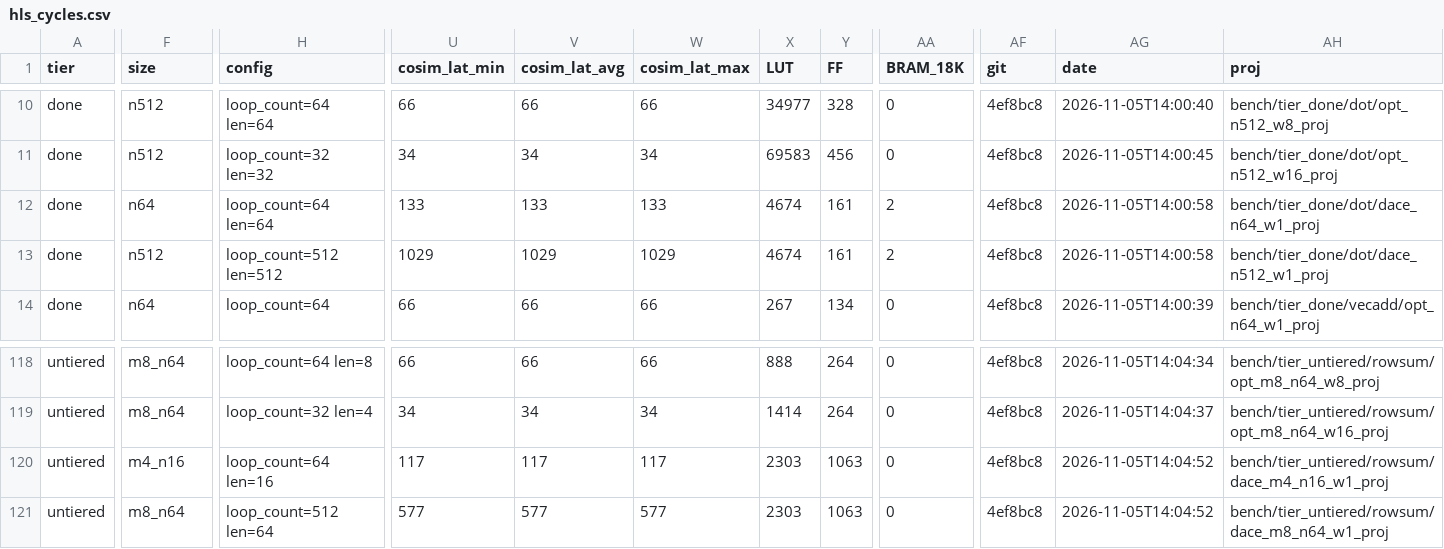
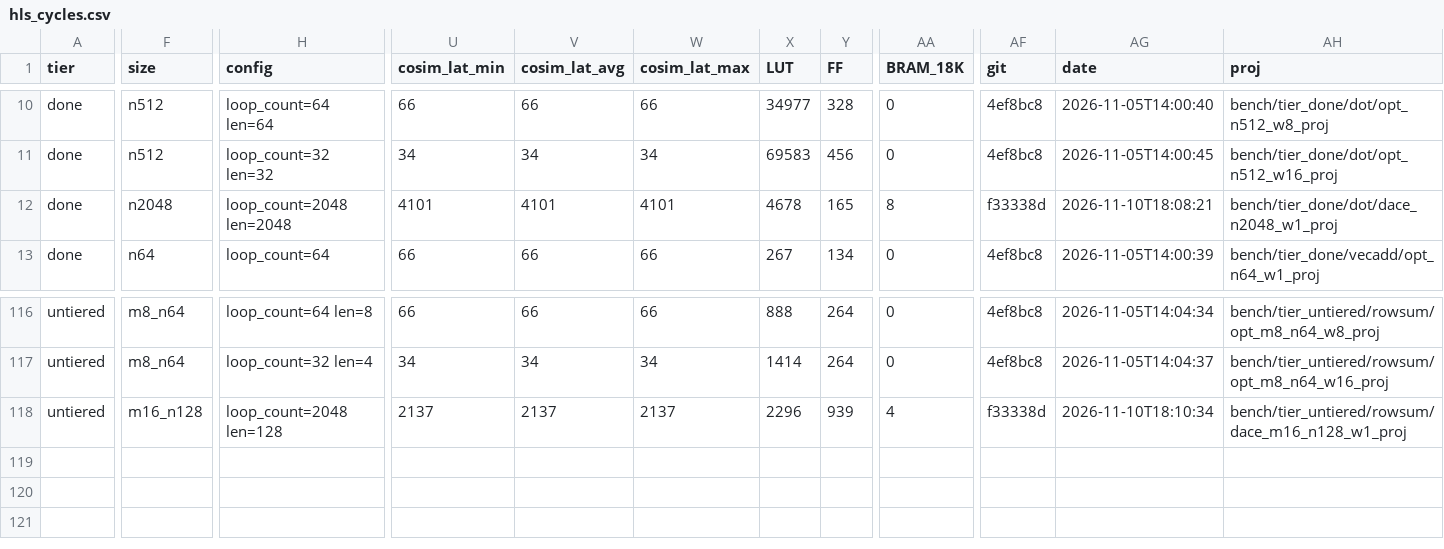
Before and after one commit to KULeuven-MICAS/snax-forge-experiments, a CSV file: results/hls/hls_cycles.csv, drawn as a sheet; only a part is shown, gaps mark what is left out; removed rows and columns are numbered as before the commit, all else as after; rows hold the shown columns only; the diff covers the shown part only; the diff names each change by its address in the sheet, - before the commit and + after, or states it on an @@ line.

Commit message:
CSYN1 R3 step 1: dace dot, axpy, rowsum rebuilt at n2048 (hls-exercises 7de7ec2), cosim rows

```diff
--- a/results/hls/hls_cycles.csv
+++ b/results/hls/hls_cycles.csv
-F12 (size): n64
+F12 (size): n2048
-H12 (config): loop_count=64 len=64
+H12 (config): loop_count=2048 len=2048
-U12 (cosim_lat_min): 133
+U12 (cosim_lat_min): 4101
-V12 (cosim_lat_avg): 133
+V12 (cosim_lat_avg): 4101
-W12 (cosim_lat_max): 133
+W12 (cosim_lat_max): 4101
-X12 (LUT): 4674
+X12 (LUT): 4678
-Y12 (FF): 161
+Y12 (FF): 165
-AA12 (BRAM_18K): 2
+AA12 (BRAM_18K): 8
-AF12 (git): 4ef8bc8
+AF12 (git): f33338d
-AG12 (date): 2026-11-05T14:00:58
+AG12 (date): 2026-11-10T18:08:21
-AH12 (proj): bench/tier_done/dot/dace_n64_w1_proj
+AH12 (proj): bench/tier_done/dot/dace_n2048_w1_proj
-row 13: done | n512 | loop_count=512 len=512 | 1029 | 1029 | 1029 | 4674 | 161 | 2 | 4ef8bc8 | 2026-11-05T14:00:58 | bench/tier_done/dot/dace_n512_w1_proj
-F118 (size): m4_n16
+F118 (size): m16_n128
-H118 (config): loop_count=64 len=16
+H118 (config): loop_count=2048 len=128
-U118 (cosim_lat_min): 117
+U118 (cosim_lat_min): 2137
-V118 (cosim_lat_avg): 117
+V118 (cosim_lat_avg): 2137
-W118 (cosim_lat_max): 117
+W118 (cosim_lat_max): 2137
-X118 (LUT): 2303
+X118 (LUT): 2296
-Y118 (FF): 1063
+Y118 (FF): 939
-AA118 (BRAM_18K): 0
+AA118 (BRAM_18K): 4
-AF118 (git): 4ef8bc8
+AF118 (git): f33338d
-AG118 (date): 2026-11-05T14:04:52
+AG118 (date): 2026-11-10T18:10:34
-AH118 (proj): bench/tier_untiered/rowsum/dace_m4_n16_w1_proj
+AH118 (proj): bench/tier_untiered/rowsum/dace_m16_n128_w1_proj
-row 121: untiered | m8_n64 | loop_count=512 len=64 | 577 | 577 | 577 | 2303 | 1063 | 0 | 4ef8bc8 | 2026-11-05T14:04:52 | bench/tier_untiered/rowsum/dace_m8_n64_w1_proj
```
Also changed, not shown: 1 removed row and 12 edited cells elsewhere in this file, results/hls/hls_loops.csv, 2 other files.
